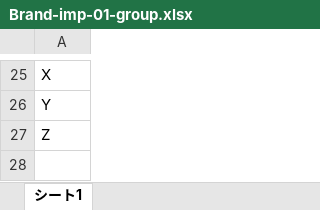
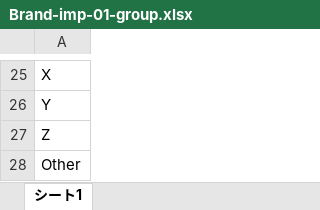
Before and after one commit to speamint6901/cam_sample, an Excel workbook: sample_excel/Brand-imp-01-group.xlsx, sheet シート1, drawn as a sheet; only a part is shown, gaps mark what is left out; values as stored, in another font and other column widths than the file's, no borders; charts and pictures not drawn; the diff names each change by its address in the sheet, - before the commit and + after, or states it on an @@ line.

```diff
--- a/sample_excel/Brand-imp-01-group.xlsx (sheet シート1)
+++ b/sample_excel/Brand-imp-01-group.xlsx (sheet シート1)
+row 28: Other
```
Also changed, not shown: sample_excel/Brand-imp-02-name.xlsx, sample_excel/Cat_g-imp-01-big_category.xlsx, 2 other files.
